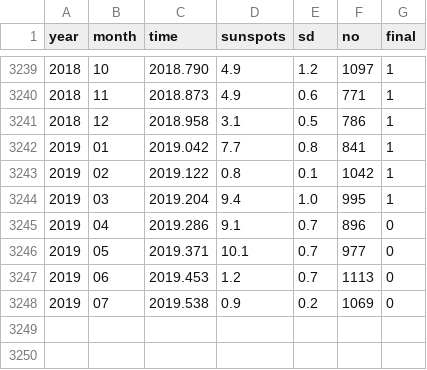
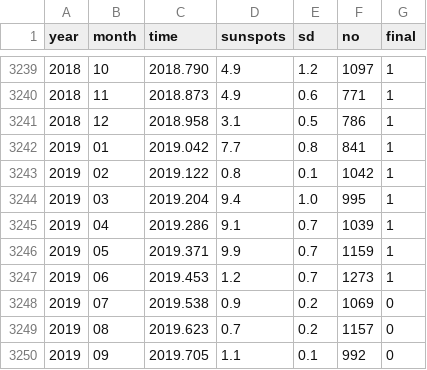
Before and after one commit to climdata/solar, a CSV file: download/snmtotcsv.csv, drawn as a sheet; only a part is shown, gaps mark what is left out.

Commit message:
new time format

```diff
--- a/download/snmtotcsv.csv
+++ b/download/snmtotcsv.csv
@@ -3244,5 +3244,7 @@ year;month;time;sunspots;sd;no;final
 2019;03;2019.204;   9.4;  1.0;  995;1
-2019;04;2019.286;   9.1;  0.7;  896;0
-2019;05;2019.371;  10.1;  0.7;  977;0
-2019;06;2019.453;   1.2;  0.7; 1113;0
+2019;04;2019.286;   9.1;  0.7; 1039;1
+2019;05;2019.371;   9.9;  0.7; 1159;1
+2019;06;2019.453;   1.2;  0.7; 1273;1
 2019;07;2019.538;   0.9;  0.2; 1069;0
+2019;08;2019.623;   0.7;  0.2; 1157;0
+2019;09;2019.705;   1.1;  0.1;  992;0
```
Also changed, not shown: 7 other files.
